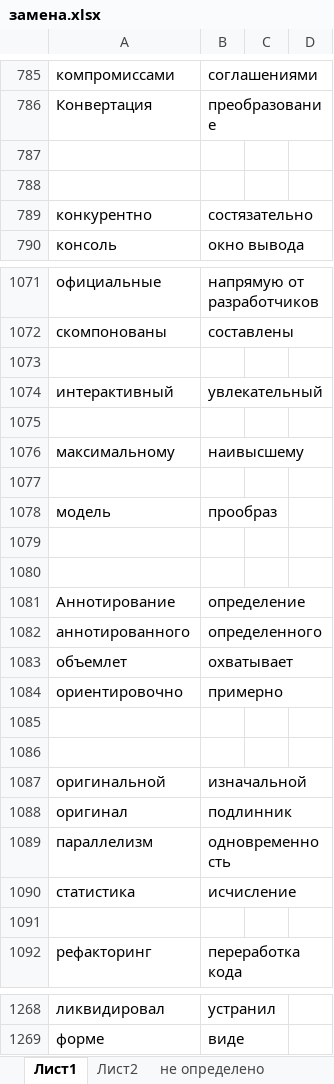
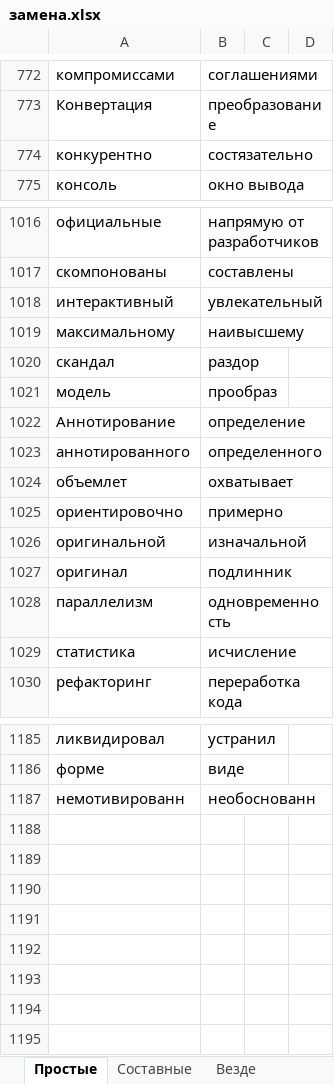
Before and after one commit to AveNRU/RU-Replacer, an Excel workbook: dictionary/замена.xlsx, sheet Простые, drawn as a sheet; only a part is shown, gaps mark what is left out; values as stored, in another font and other column widths than the file's, no borders; removed rows and columns are numbered as before the commit, all else as after; the diff covers the shown part only; the diff names each change by its address in the sheet, - before the commit and + after, or states it on an @@ line.

```diff
--- a/dictionary/замена.xlsx (sheet Простые)
+++ b/dictionary/замена.xlsx (sheet Простые)
-sheet tab: Лист1
+sheet tab: Простые
-sheet tab: Лист2
+sheet tab: Составные
+sheet tab: Везде
-row 787: (empty)
-row 788: (empty)
-row 1073: (empty)
-row 1075: (empty)
-row 1020: (empty)
+row 1020: скандал | раздор
-row 1079: (empty)
-row 1080: (empty)
-row 1085: (empty)
-row 1086: (empty)
-row 1091: (empty)
+row 1187: немотивированн | необоснованн
```
Also changed, not shown: 74 removed rows elsewhere in this sheet, sheet Составные, 10 other files.
